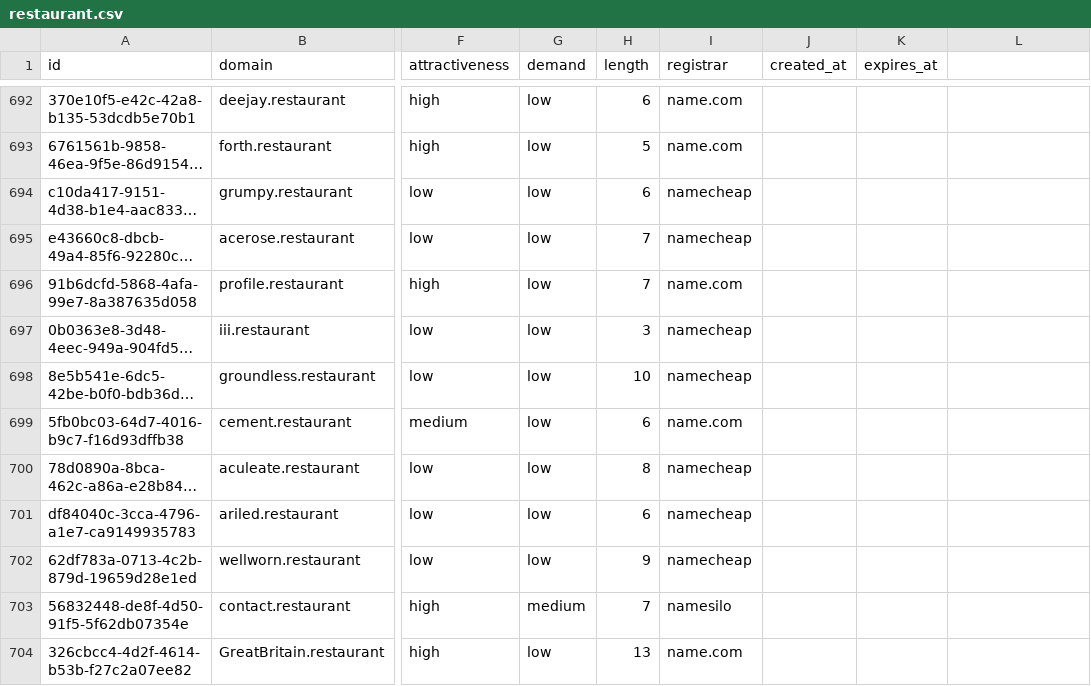
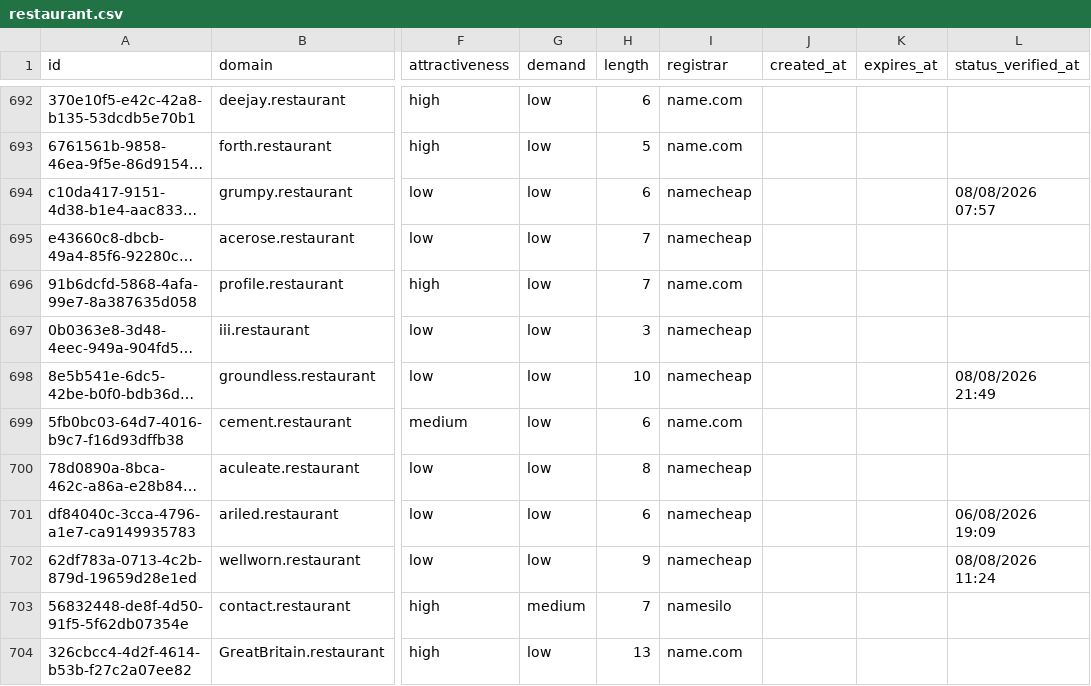
Before and after one commit to UniqueDomains/restaurant-oneword-domains, a CSV file: restaurant.csv, drawn as a sheet; only a part is shown, gaps mark what is left out; long unchanged cells end in …; the diff covers the shown part only; the diff names each change by its address in the sheet, - before the commit and + after, or states it on an @@ line.

```diff
--- a/restaurant.csv
+++ b/restaurant.csv
-L1: (empty)
+L1: status_verified_at
-L694 (status_verified_at): (empty)
+L694 (status_verified_at): 08/08/2026 07:57
-L698 (status_verified_at): (empty)
+L698 (status_verified_at): 08/08/2026 21:49
-L701 (status_verified_at): (empty)
+L701 (status_verified_at): 06/08/2026 19:09
-L702 (status_verified_at): (empty)
+L702 (status_verified_at): 08/08/2026 11:24
```
Also changed, not shown: 121 edited cells elsewhere in this file, 6 other files.
